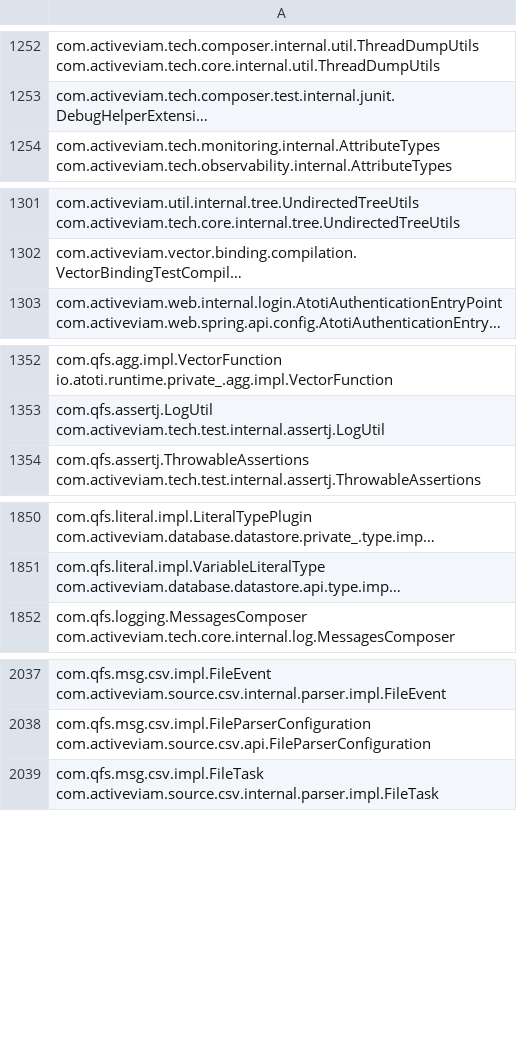
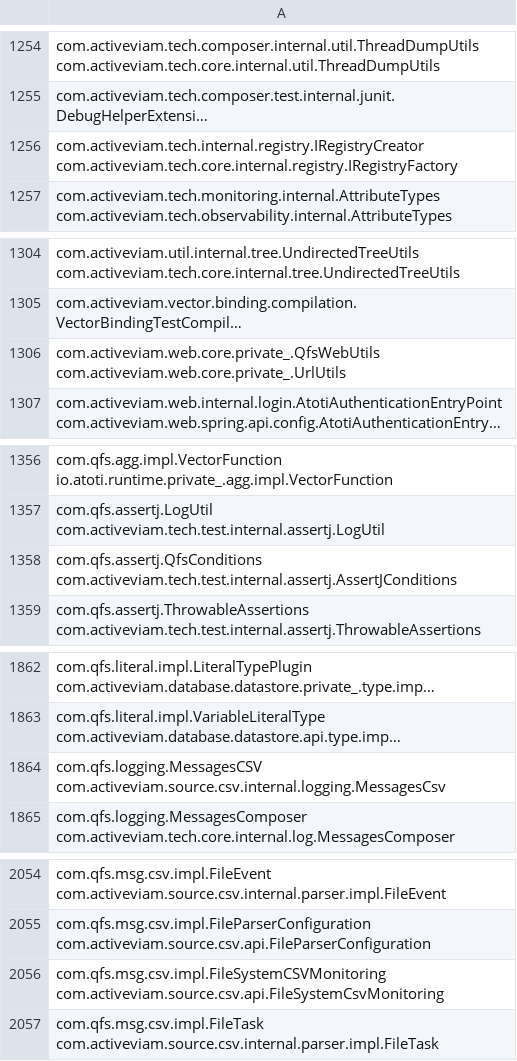
Before and after one commit to activeviam/java-api-migration-tool, a CSV file: src/main/resources/mappings/activepivot/6_0_13_to_6_1_0-beta.csv, drawn as a sheet; only a part is shown, gaps mark what is left out; long unchanged cells end in …; the diff covers the shown part only; the diff names each change by its address in the sheet, - before the commit and + after, or states it on an @@ line.

```diff
--- a/src/main/resources/mappings/activepivot/6_0_13_to_6_1_0-beta.csv
+++ b/src/main/resources/mappings/activepivot/6_0_13_to_6_1_0-beta.csv
+row 1256: com.activeviam.tech.internal.registry.IRegistryCreator com.activeviam.tech.core.internal.registry.IRegistryFactory
+row 1306: com.activeviam.web.core.private_.QfsWebUtils com.activeviam.web.core.private_.UrlUtils
+row 1358: com.qfs.assertj.QfsConditions com.activeviam.tech.test.internal.assertj.AssertJConditions
+row 1864: com.qfs.logging.MessagesCSV com.activeviam.source.csv.internal.logging.MessagesCsv
+row 2056: com.qfs.msg.csv.impl.FileSystemCSVMonitoring com.activeviam.source.csv.api.FileSystemCsvMonitoring
```
Also changed, not shown: 39 added rows elsewhere in this file, 1 other file.
